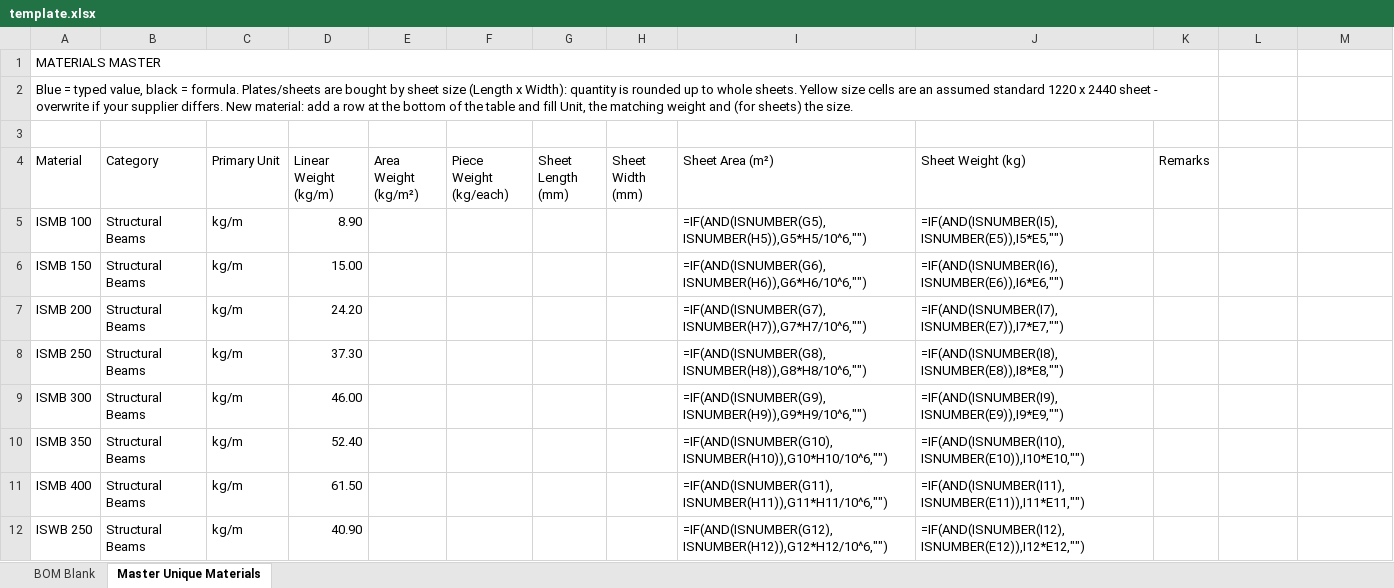
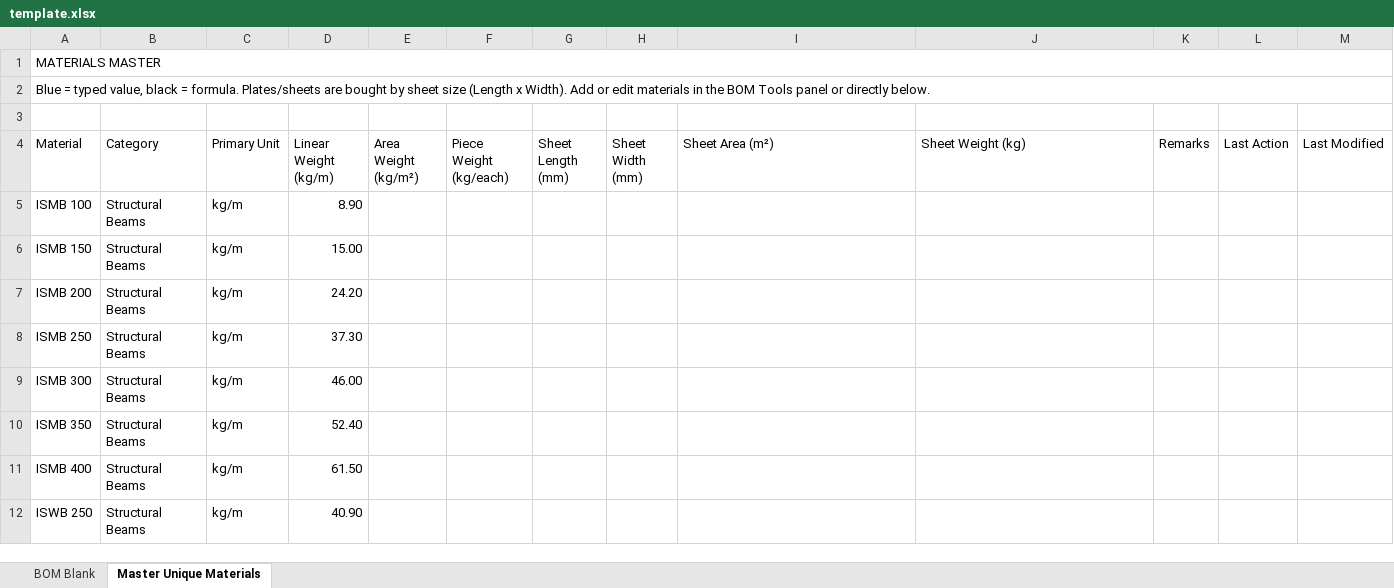
Before and after one commit to Sukalpashr/Excel-Converter, an Excel workbook: template.xlsx, sheet Master Unique Materials, drawn as a sheet; only a part is shown; values as stored, in another font and other column widths than the file's, no cell formats; formulas without a stored value are shown as written; conditional formats and table styles not drawn; the diff covers the shown part only; the diff names each change by its address in the sheet, - before the commit and + after, or states it on an @@ line.

```diff
--- a/template.xlsx (sheet Master Unique Materials)
+++ b/template.xlsx (sheet Master Unique Materials)
-A1:K1 merged
+A1:M1 merged
-A2 (Material): …(Length x Width): quantity is rounded up to whole sheets. Yellow size cells are an assumed standard 1220 x 2440 sheet - overwrite if your supplier differs. New material: add a row at the bottom of the table and fill Unit, the matching weight and (for sheets) the size.
+A2 (Material): …(Length x Width). Add or edit materials in the BOM Tools panel or directly below.
-A2:K2 merged
+A2:M2 merged
-L4: (empty)
+L4: Last Action
-M4: (empty)
+M4: Last Modified
-I5 (Sheet Area (m²)): =IF(AND(ISNUMBER(G5),ISNUMBER(H5)),G5*H5/10^6,"")
+I5 (Sheet Area (m²)): (empty)
-J5 (Sheet Weight (kg)): =IF(AND(ISNUMBER(I5),ISNUMBER(E5)),I5*E5,"")
+J5 (Sheet Weight (kg)): (empty)
-I6 (Sheet Area (m²)): =IF(AND(ISNUMBER(G6),ISNUMBER(H6)),G6*H6/10^6,"")
+I6 (Sheet Area (m²)): (empty)
-J6 (Sheet Weight (kg)): =IF(AND(ISNUMBER(I6),ISNUMBER(E6)),I6*E6,"")
+J6 (Sheet Weight (kg)): (empty)
-I7 (Sheet Area (m²)): =IF(AND(ISNUMBER(G7),ISNUMBER(H7)),G7*H7/10^6,"")
+I7 (Sheet Area (m²)): (empty)
-J7 (Sheet Weight (kg)): =IF(AND(ISNUMBER(I7),ISNUMBER(E7)),I7*E7,"")
+J7 (Sheet Weight (kg)): (empty)
-I8 (Sheet Area (m²)): =IF(AND(ISNUMBER(G8),ISNUMBER(H8)),G8*H8/10^6,"")
+I8 (Sheet Area (m²)): (empty)
-J8 (Sheet Weight (kg)): =IF(AND(ISNUMBER(I8),ISNUMBER(E8)),I8*E8,"")
+J8 (Sheet Weight (kg)): (empty)
-I9 (Sheet Area (m²)): =IF(AND(ISNUMBER(G9),ISNUMBER(H9)),G9*H9/10^6,"")
+I9 (Sheet Area (m²)): (empty)
-J9 (Sheet Weight (kg)): =IF(AND(ISNUMBER(I9),ISNUMBER(E9)),I9*E9,"")
+J9 (Sheet Weight (kg)): (empty)
-I10 (Sheet Area (m²)): =IF(AND(ISNUMBER(G10),ISNUMBER(H10)),G10*H10/10^6,"")
+I10 (Sheet Area (m²)): (empty)
-J10 (Sheet Weight (kg)): =IF(AND(ISNUMBER(I10),ISNUMBER(E10)),I10*E10,"")
+J10 (Sheet Weight (kg)): (empty)
-I11 (Sheet Area (m²)): =IF(AND(ISNUMBER(G11),ISNUMBER(H11)),G11*H11/10^6,"")
+I11 (Sheet Area (m²)): (empty)
-J11 (Sheet Weight (kg)): =IF(AND(ISNUMBER(I11),ISNUMBER(E11)),I11*E11,"")
+J11 (Sheet Weight (kg)): (empty)
-I12 (Sheet Area (m²)): =IF(AND(ISNUMBER(G12),ISNUMBER(H12)),G12*H12/10^6,"")
+I12 (Sheet Area (m²)): (empty)
-J12 (Sheet Weight (kg)): =IF(AND(ISNUMBER(I12),ISNUMBER(E12)),I12*E12,"")
+J12 (Sheet Weight (kg)): (empty)
```
Also changed, not shown: 94 edited cells elsewhere in this sheet, sheet BOM Blank, cell formats, hidden cells, 12 other files.
